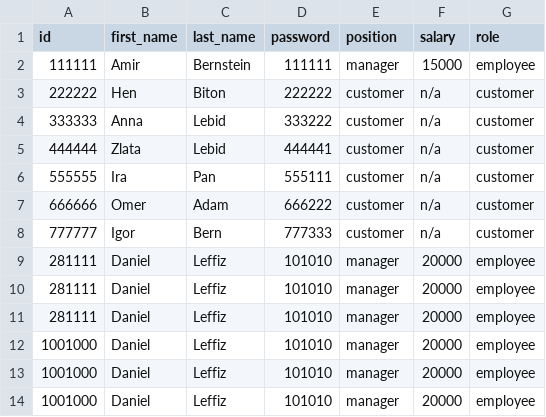
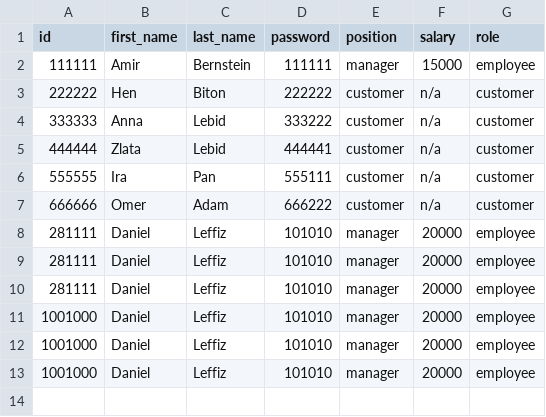
Before and after one commit to AnnaLebed/Python-mini-project, a CSV file: User.csv, drawn as a sheet; the diff names each change by its address in the sheet, - before the commit and + after, or states it on an @@ line.

```diff
--- a/User.csv
+++ b/User.csv
-row 8: 777777 | Igor | Bern | 777333 | customer | n/a | customer
```
Also changed, not shown: 1 other file.
